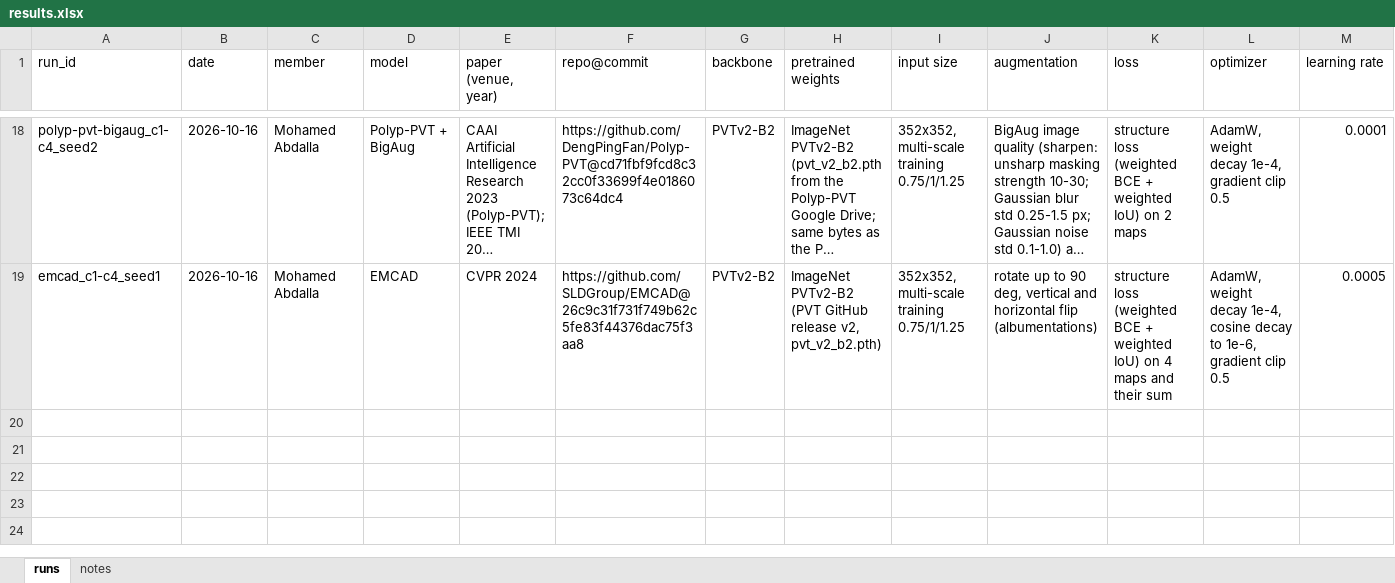
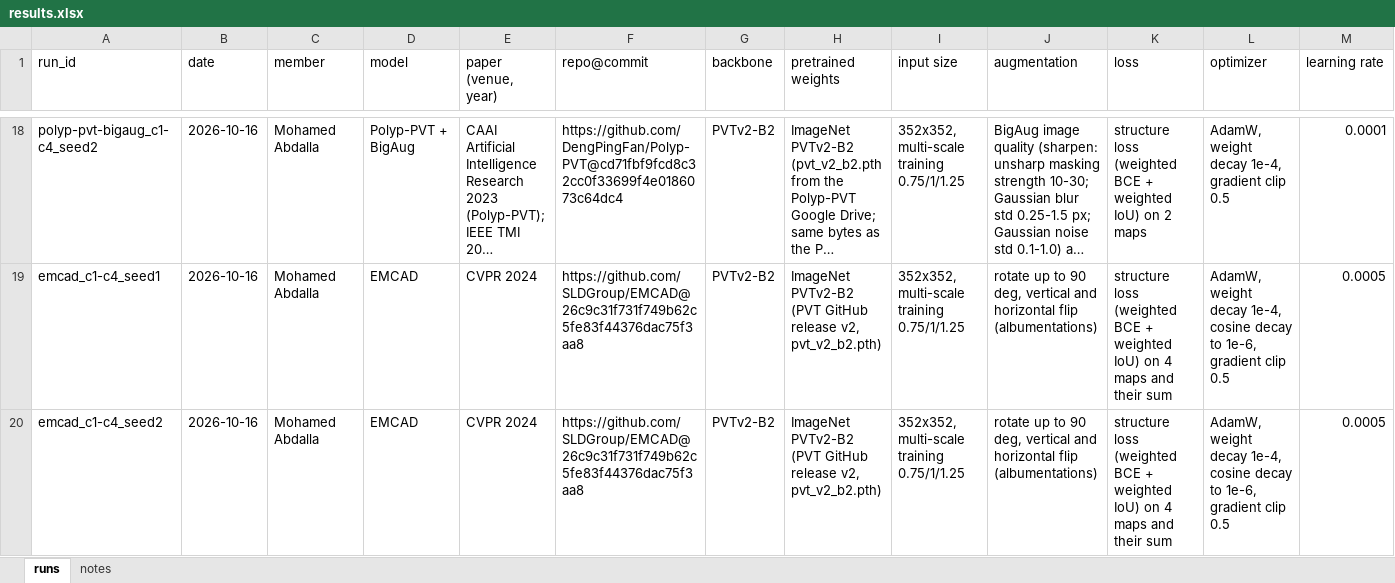
Before and after one commit to mohamedmaherabdalla/MedAI-Project, an Excel workbook: docs/results.xlsx, sheet runs, drawn as a sheet; only a part is shown, gaps mark what is left out; long unchanged cells end in …; values as stored, in another font and other column widths than the file's, no borders; rows hold the shown columns only; the diff names each change by its address in the sheet, - before the commit and + after, or states it on an @@ line.

Commit message:
Add EMCAD seed 2 (PC) and the 3-seed note

```diff
--- a/docs/results.xlsx (sheet runs)
+++ b/docs/results.xlsx (sheet runs)
+row 20: emcad_c1-c4_seed2 | 2026-10-16 | Mohamed Abdalla | EMCAD | CVPR 2024 | https://github.com/SLDGroup/EMCAD@26c9c31f731f749b62c5fe83f44376dac75f3aa8 | PVTv2-B2 | ImageNet PVTv2-B2 (PVT GitHub release v2, pvt_v2_b2.pth) | 352x352, multi-scale training 0.75/1/1.25 | rotate up to 90 deg, vertical and horizontal flip (albumentations) | structure loss (weighted BCE + weighted IoU) on 4 maps and their sum | AdamW, weight decay 1e-4, cosine decay to 1e-6, gradient clip 0.5 | 0.0005
```
Also changed, not shown: sheet notes, 1 other file.
